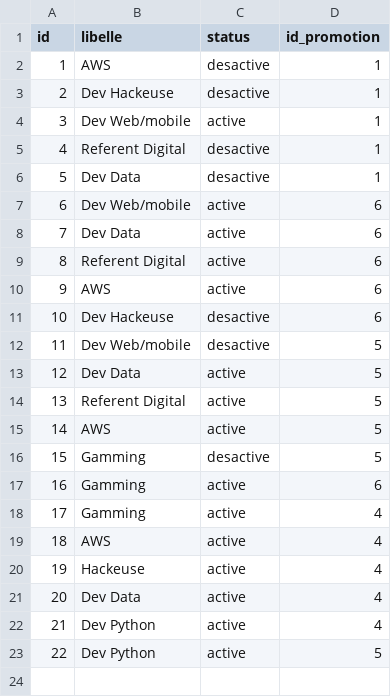
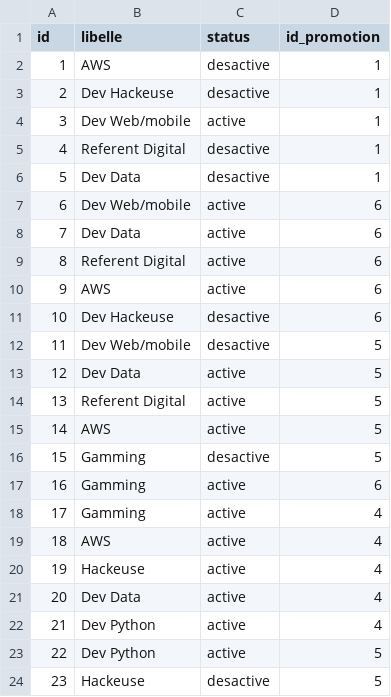
Before and after one commit to oumarsy97/Projet_phpV4, a CSV file: data/referentiels.csv, drawn as a sheet.

```diff
--- a/data/referentiels.csv
+++ b/data/referentiels.csv
@@ -23 +23,2 @@ id,libelle,status,id_promotion
 22,"Dev Python",active,5
+23,Hackeuse,desactive,5
```
Also changed, not shown: data/listreferentiels.csv, 9 other files.
